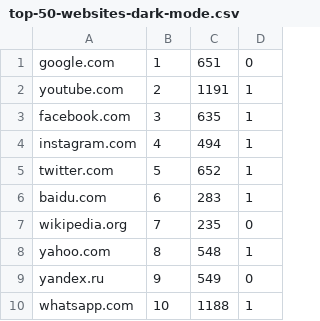
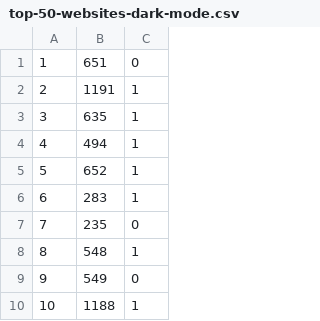
Before and after one commit to ElectroluxV2/nai1, a CSV file: P4 - DT & SVM/top-50-websites-dark-mode.csv, drawn as a sheet; only a part is shown; the diff names each change by its address in the sheet, - before the commit and + after, or states it on an @@ line.

```diff
--- a/P4 - DT & SVM/top-50-websites-dark-mode.csv
+++ b/P4 - DT & SVM/top-50-websites-dark-mode.csv
-column A, rows 1-10: google.com | youtube.com | facebook.com | instagram.com | twitter.com | baidu.com | wikipedia.org | yahoo.com | yandex.ru | whatsapp.com
```
Also changed, not shown: 3 other files.
